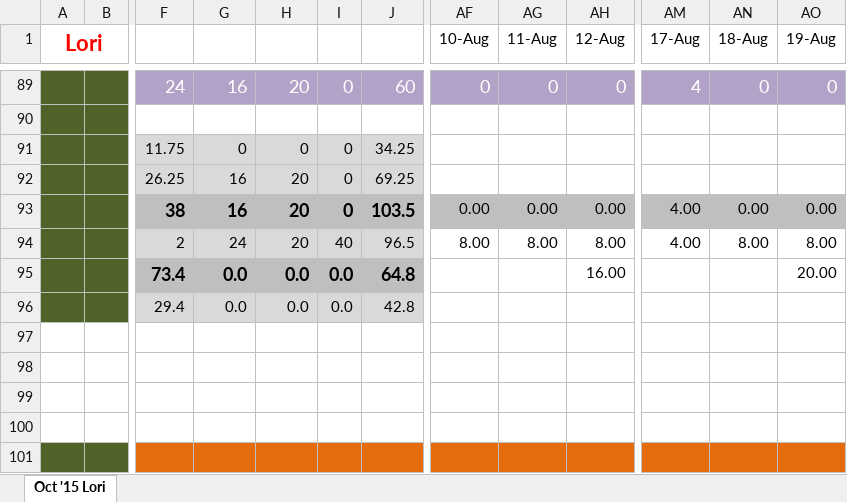
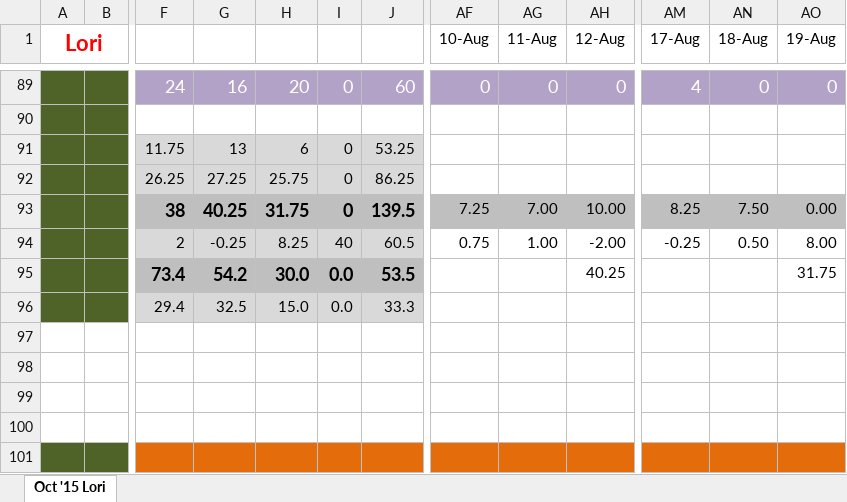
Before and after one commit to laughreyl/chargebacks, an Excel workbook: 20160725/Chargebacks Lori 20160725.xlsx, sheet Oct '15 Lori, drawn as a sheet; only a part is shown, gaps mark what is left out; values as stored, in another font and other column widths than the file's, no borders; the diff covers the shown part only; the diff names each change by its address in the sheet, - before the commit and + after, or states it on an @@ line.

```diff
--- a/20160725/Chargebacks Lori 20160725.xlsx (sheet Oct '15 Lori)
+++ b/20160725/Chargebacks Lori 20160725.xlsx (sheet Oct '15 Lori)
-G91: 0
+G91: 13
-H91: 0
+H91: 6
-J91: 34.25
+J91: 53.25
-G92: 16
+G92: 27.25
-H92: 20
+H92: 25.75
-J92: 69.25
+J92: 86.25
-G93: 16
+G93: 40.25
-H93: 20
+H93: 31.75
-J93: 103.5
+J93: 139.5
-AF93 (10-Aug): 0.00
+AF93 (10-Aug): 7.25
-AG93 (11-Aug): 0.00
+AG93 (11-Aug): 7.00
-AH93 (12-Aug): 0.00
+AH93 (12-Aug): 10.00
-AM93 (17-Aug): 4.00
+AM93 (17-Aug): 8.25
-AN93 (18-Aug): 0.00
+AN93 (18-Aug): 7.50
-G94: 24
+G94: -0.25
-H94: 20
+H94: 8.25
-J94: 96.5
+J94: 60.5
-AF94 (10-Aug): 8.00
+AF94 (10-Aug): 0.75
-AG94 (11-Aug): 8.00
+AG94 (11-Aug): 1.00
-AH94 (12-Aug): 8.00
+AH94 (12-Aug): -2.00
-AM94 (17-Aug): 4.00
+AM94 (17-Aug): -0.25
-AN94 (18-Aug): 8.00
+AN94 (18-Aug): 0.50
-G95: 0.0
+G95: 54.2
-H95: 0.0
+H95: 30.0
-J95: 64.8
+J95: 53.5
-AH95 (12-Aug): 16.00
+AH95 (12-Aug): 40.25
-AO95 (19-Aug): 20.00
+AO95 (19-Aug): 31.75
-G96: 0.0
+G96: 32.5
-H96: 0.0
+H96: 15.0
-J96: 42.8
+J96: 33.3
```
Also changed, not shown: 151 edited cells elsewhere in this sheet, 20160725/Daily_log_20160725.xlsx, 6 other files.
